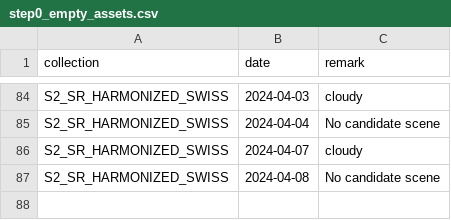
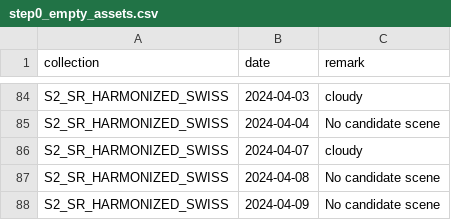
Before and after one commit to swisstopo/topo-satromo, a CSV file: tools/step0_empty_assets.csv, drawn as a sheet; only a part is shown, gaps mark what is left out.

Commit message:
Tools files done

```diff
--- a/tools/step0_empty_assets.csv
+++ b/tools/step0_empty_assets.csv
@@ -87 +87,2 @@ S2_SR_HARMONIZED_SWISS,2024-04-07,cloudy
 S2_SR_HARMONIZED_SWISS,2024-04-08,No candidate scene
+S2_SR_HARMONIZED_SWISS,2024-04-09,No candidate scene
```
